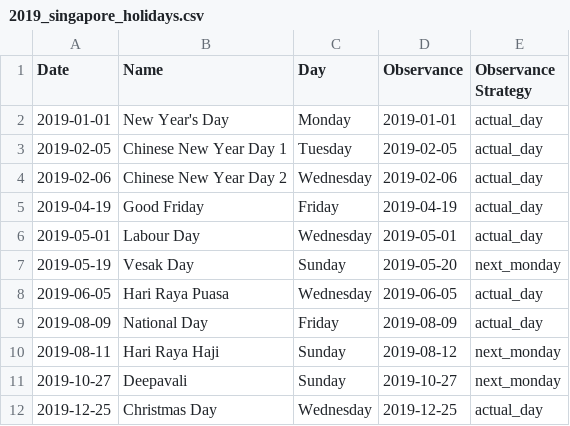
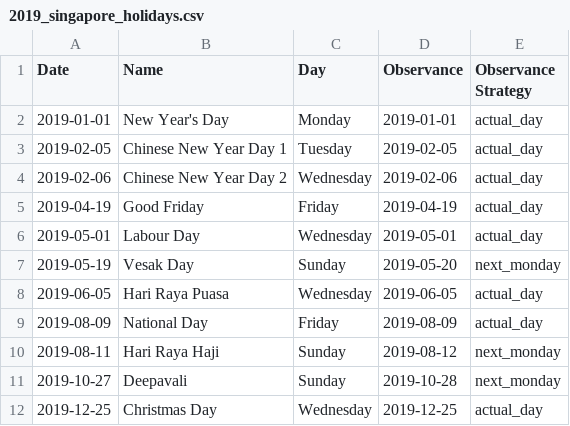
Before and after one commit to rjchow/singapore_public_holidays, a CSV file: csv/2019_singapore_holidays.csv, drawn as a sheet.

Commit message:
Update 2019_singapore_holidays.csv

```diff
--- a/csv/2019_singapore_holidays.csv
+++ b/csv/2019_singapore_holidays.csv
@@ -10,3 +10,3 @@ Date,Name,Day,Observance,Observance Strategy
 2019-08-11,Hari Raya Haji,Sunday,2019-08-12,next_monday
-2019-10-27,Deepavali,Sunday,2019-10-27,next_monday
+2019-10-27,Deepavali,Sunday,2019-10-28,next_monday
 2019-12-25,Christmas Day,Wednesday,2019-12-25,actual_day
```
